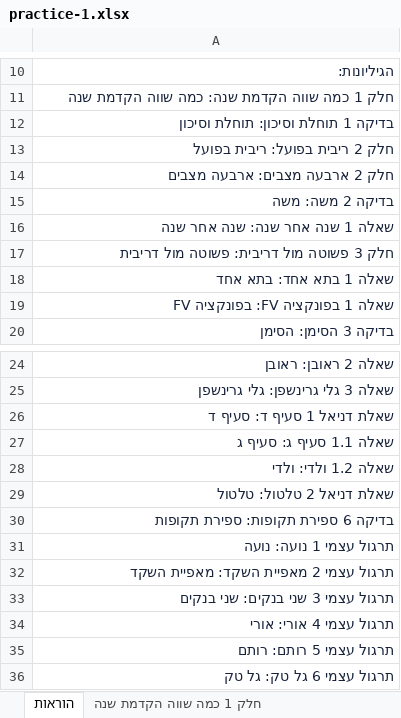
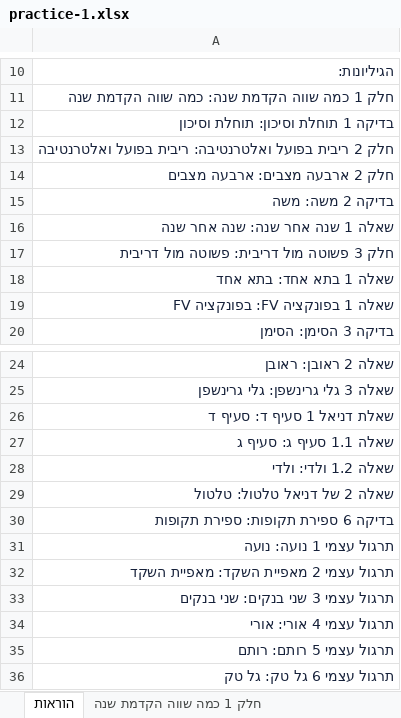
Before and after one commit to shaytsaban/colman-finance-for-managers-mba, an Excel workbook: materials/practice-1.xlsx, sheet הוראות, drawn as a sheet; only a part is shown, gaps mark what is left out; values as stored, in another font and other column widths than the file's, no borders; the diff names each change by its address in the sheet, - before the commit and + after, or states it on an @@ line.

```diff
--- a/materials/practice-1.xlsx (sheet הוראות)
+++ b/materials/practice-1.xlsx (sheet הוראות)
-A13: חלק 2 ריבית בפועל: ריבית בפועל
+A13: חלק 2 ריבית בפועל ואלטרנטיבה: ריבית בפועל ואלטרנטיבה
-A29: שאלת דניאל 2 טלטול: טלטול
+A29: שאלה 2 של דניאל טלטול: טלטול
```
Also changed, not shown: sheet חלק 2 ריבית בפועל ואלטרנטיבה, sheet חלק 2 ארבעה מצבים, sheet שאלה 1.1 קורל, sheet שאלה 1.1 סעיף ג, sheet חלק 1 כמה שווה הקדמת שנה, sheet שאלה 2 ראובן, 2 more sheets, other sheet tabs, materials/practice-1-solutions.xlsx, 6 other files.
